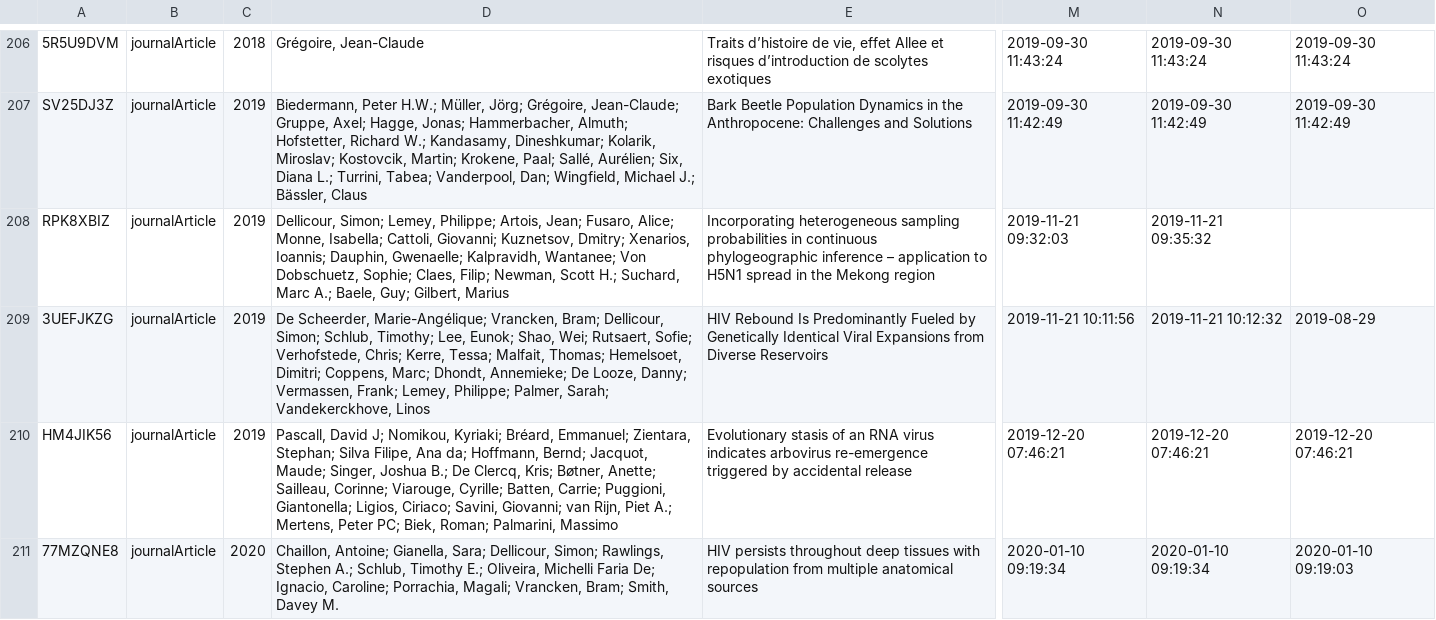
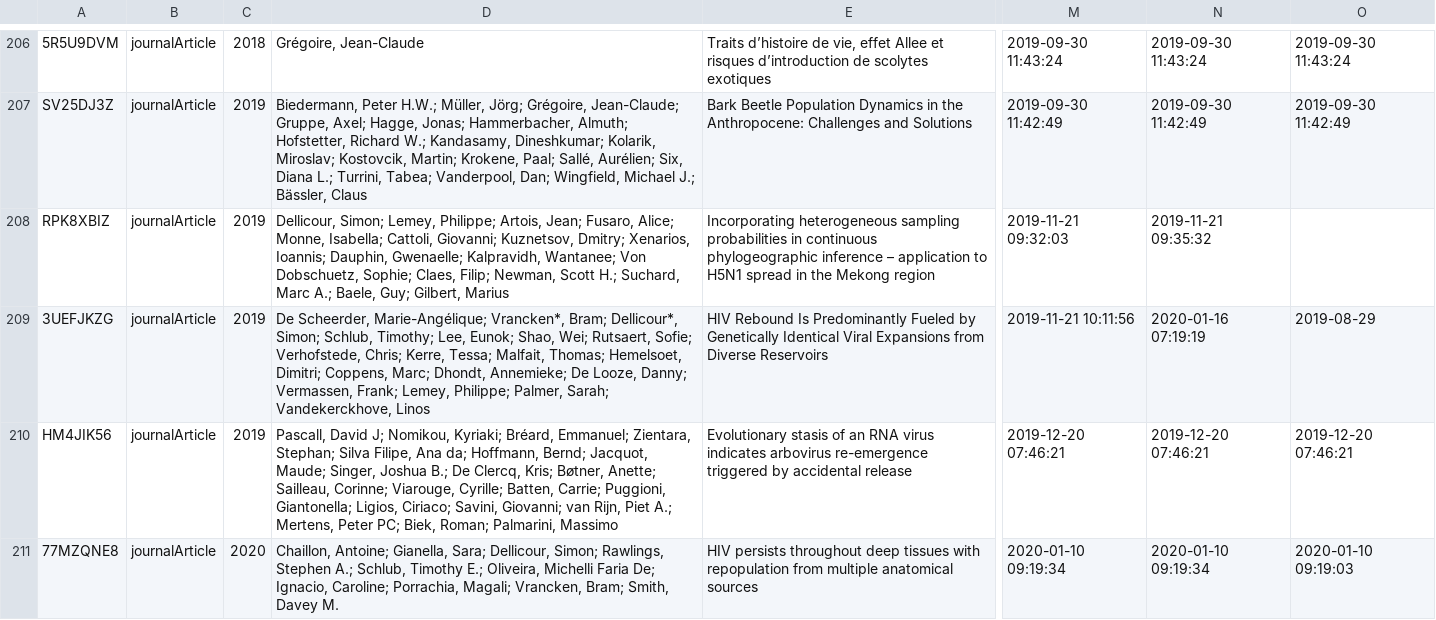
Before and after one commit to yannforget/spell-website, a CSV file: zotero/1 Papers in peer-reviewed journals.csv, drawn as a sheet; only a part is shown, gaps mark what is left out; the diff covers the shown part only; the diff names each change by its address in the sheet, - before the commit and + after, or states it on an @@ line.

Commit message:
updating publications list

```diff
--- a/zotero/1 Papers in peer-reviewed journals.csv
+++ b/zotero/1 Papers in peer-reviewed journals.csv
-D209: …Scheerder, Marie-Angélique; Vrancken, Bram; Dellicour, Simon; Schlub,…
+D209: …Scheerder, Marie-Angélique; Vrancken*, Bram; Dellicour*, Simon; Schlub,…
-N209: 2019-11-21 10:12:32
+N209: 2020-01-16 07:19:19
```
Also changed, not shown: 1 added row elsewhere in this file.
